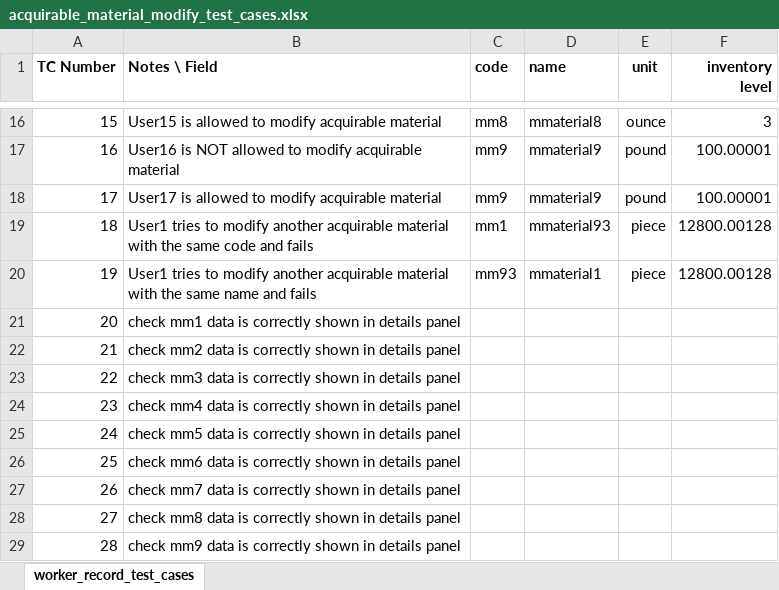
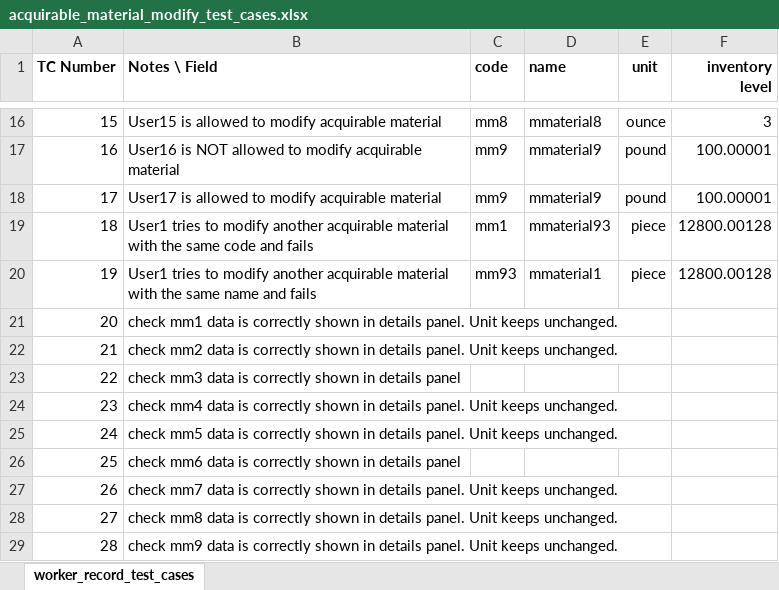
Before and after one commit to syscoopco/soberano, an Excel workbook: soberano/test_cases/acquirable_material_modify_test_cases.xlsx, sheet worker_record_test_cases, drawn as a sheet; only a part is shown, gaps mark what is left out; values as stored, in another font and other column widths than the file's, no borders; the diff names each change by its address in the sheet, - before the commit and + after, or states it on an @@ line.

```diff
--- a/soberano/test_cases/acquirable_material_modify_test_cases.xlsx (sheet worker_record_test_cases)
+++ b/soberano/test_cases/acquirable_material_modify_test_cases.xlsx (sheet worker_record_test_cases)
-B21 (Notes \ Field): …in details panel
+B21 (Notes \ Field): …in details panel. Unit keeps unchanged.
-B22 (Notes \ Field): …in details panel
+B22 (Notes \ Field): …in details panel. Unit keeps unchanged.
-B24 (Notes \ Field): …in details panel
+B24 (Notes \ Field): …in details panel. Unit keeps unchanged.
-B25 (Notes \ Field): …in details panel
+B25 (Notes \ Field): …in details panel. Unit keeps unchanged.
-B27 (Notes \ Field): …in details panel
+B27 (Notes \ Field): …in details panel. Unit keeps unchanged.
-B28 (Notes \ Field): …in details panel
+B28 (Notes \ Field): …in details panel. Unit keeps unchanged.
-B29 (Notes \ Field): …in details panel
+B29 (Notes \ Field): …in details panel. Unit keeps unchanged.
```
Also changed, not shown: soberano/test_cases/acquirable_material_record_test_cases.xlsx, soberano/test_cases/responsibilities_test_cases_enriched.xlsx, 16 other files.
